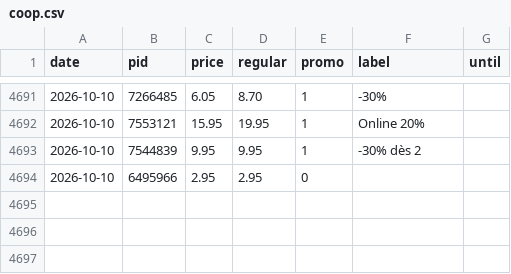
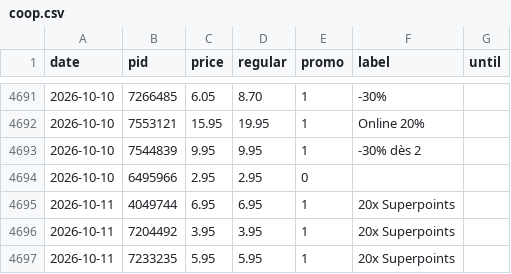
Before and after one commit to komiting/lausanneCatalogs, a CSV file: data/prices/coop.csv, drawn as a sheet; only a part is shown, gaps mark what is left out; the diff names each change by its address in the sheet, - before the commit and + after, or states it on an @@ line.

```diff
--- a/data/prices/coop.csv
+++ b/data/prices/coop.csv
+row 4695: 2026-10-11 | 4049744 | 6.95 | 6.95 | 1 | 20x Superpoints
+row 4696: 2026-10-11 | 7204492 | 3.95 | 3.95 | 1 | 20x Superpoints
+row 4697: 2026-10-11 | 7233235 | 5.95 | 5.95 | 1 | 20x Superpoints
```
Also changed, not shown: data/prices/aldi.csv, data/prices/lidl.csv, 14 other files.
